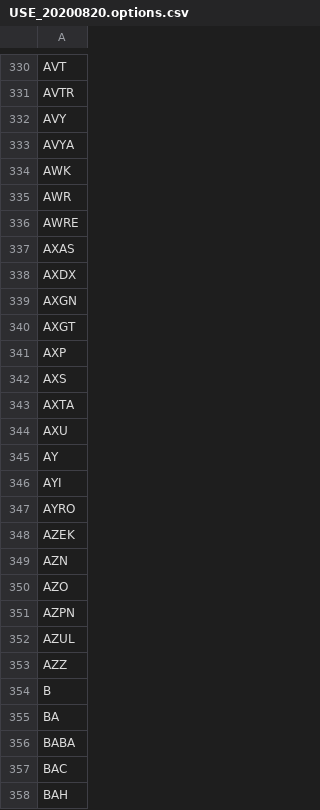
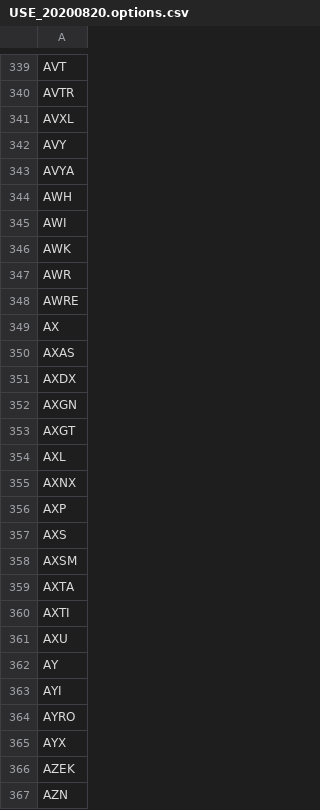
Before and after one commit to erikbryant/options, a CSV file: USE_20200820.options.csv, drawn as a sheet; only a part is shown, gaps mark what is left out; the shorter side is filled out with more unchanged rows; the diff covers the shown part only.

Commit message:
Found more stocks with options

```diff
--- a/USE_20200820.options.csv
+++ b/USE_20200820.options.csv
@@ -331,4 +340,7 @@ AVT
 AVTR
+AVXL
 AVY
 AVYA
+AWH
+AWI
 AWK
@@ -336,2 +348,3 @@ AWR
 AWRE
+AX
 AXAS
@@ -340,5 +353,9 @@ AXGN
 AXGT
+AXL
+AXNX
 AXP
 AXS
+AXSM
 AXTA
+AXTI
 AXU
@@ -347,2 +364,3 @@ AYI
 AYRO
+AYX
 AZEK
```
Also changed, not shown: 139 added rows elsewhere in this file.
